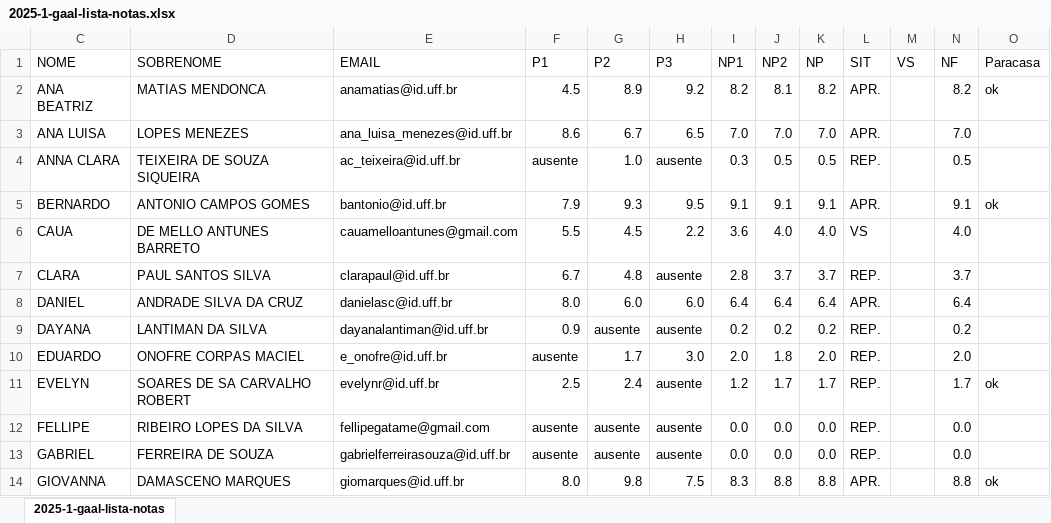
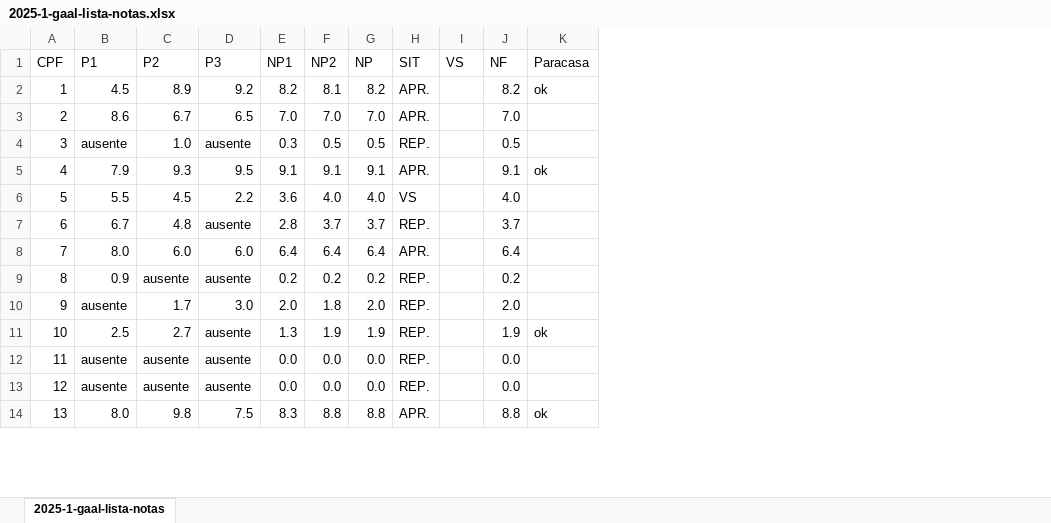
Before and after one commit to reginaldodr/academic, an Excel workbook: gaal/gaal-2025-1/2025-1-gaal-lista-notas.xlsx, sheet 2025-1-gaal-lista-notas, drawn as a sheet; only a part is shown; values as stored, in another font and other column widths than the file's, no borders; conditional formats not drawn; removed rows and columns are numbered as before the commit, all else as after; the diff names each change by its address in the sheet, - before the commit and + after, or states it on an @@ line.

Commit message:
notas gaal e calculo III

```diff
--- a/gaal/gaal-2025-1/2025-1-gaal-lista-notas.xlsx (sheet 2025-1-gaal-lista-notas)
+++ b/gaal/gaal-2025-1/2025-1-gaal-lista-notas.xlsx (sheet 2025-1-gaal-lista-notas)
-column C (NOME), rows 2-14: ANA BEATRIZ | ANA LUISA | ANNA CLARA | BERNARDO | CAUA | CLARA | DANIEL | DAYANA | EDUARDO | EVELYN | FELLIPE | GABRIEL | GIOVANNA
-column D (SOBRENOME), rows 2-14: MATIAS MENDONCA | LOPES MENEZES | TEIXEIRA DE SOUZA SIQUEIRA | ANTONIO CAMPOS GOMES | DE MELLO ANTUNES BARRETO | PAUL SANTOS SILVA | ANDRADE SILVA DA CRUZ | LANTIMAN DA SILVA | ONOFRE CORPAS MACIEL | SOARES DE SA CARVALHO ROBERT | RIBEIRO LOPES DA SILVA | FERREIRA DE SOUZA | DAMASCENO MARQUES
-column E (EMAIL), rows 2-14: anamatias@id.uff.br | ana_luisa_menezes@id.uff.br | ac_teixeira@id.uff.br | bantonio@id.uff.br | cauamelloantunes@gmail.com | clarapaul@id.uff.br | danielasc@id.uff.br | dayanalantiman@id.uff.br | e_onofre@id.uff.br | evelynr@id.uff.br | fellipegatame@gmail.com | gabrielferreirasouza@id.uff.br | giomarques@id.uff.br
@@ column A (CPF) unhidden, rows 2-14: 1 | 2 | 3 | 4 | 5 | 6 | 7 | 8 | 9 | 10 | 11 | 12 | 13 @@
-C11 (P2): 2.4
+C11 (P2): 2.7
-E11 (NP1): 1.2
+E11 (NP1): 1.3
-F11 (NP2): 1.7
+F11 (NP2): 1.9
-G11 (NP): 1.7
+G11 (NP): 1.9
-J11 (NF): 1.7
+J11 (NF): 1.9
```
Also changed, not shown: formulas that keep their value, hidden cells, calculoIII/2025-1/2025-1-calculoIII-A-notas.xlsx, 12 other files.
